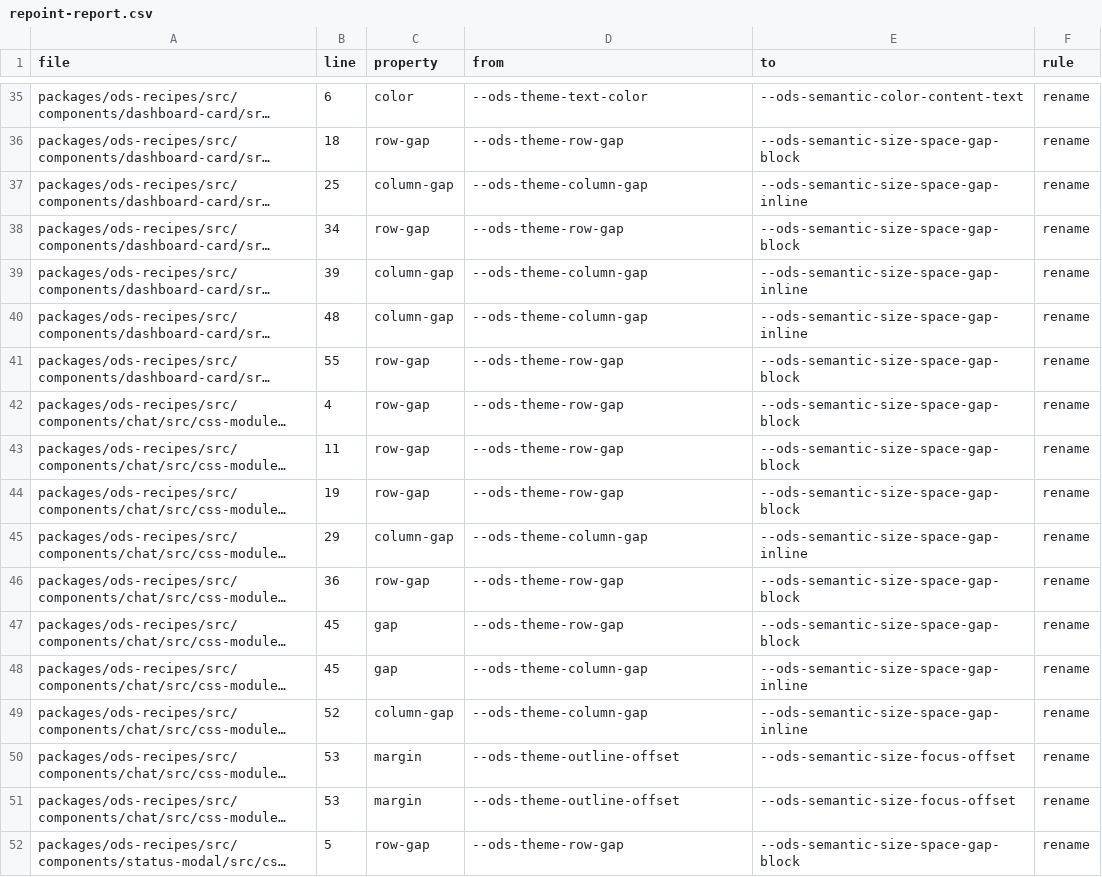
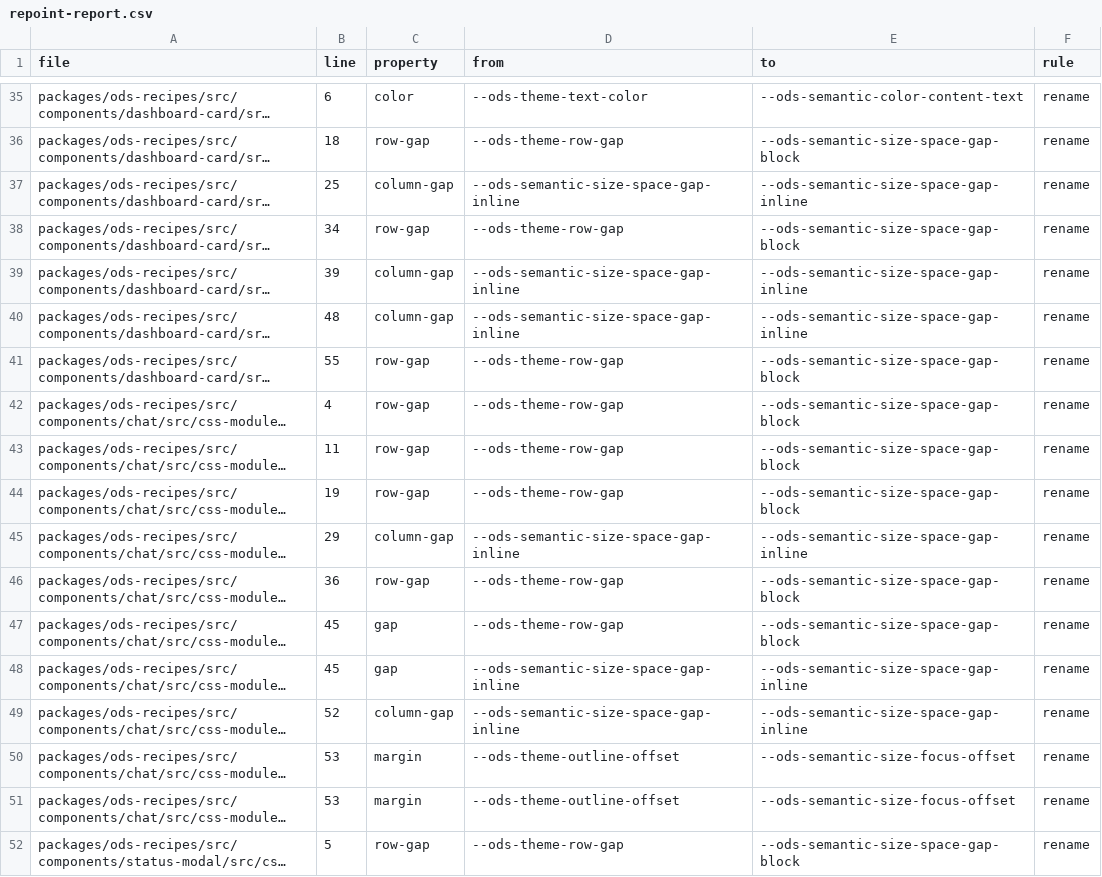
Before and after one commit to ovh/design-system, a CSV file: packages/themes/scripts/repoint-report.csv, drawn as a sheet; only a part is shown, gaps mark what is left out; long unchanged cells end in …; the diff covers the shown part only; the diff names each change by its address in the sheet, - before the commit and + after, or states it on an @@ line.

```diff
--- a/packages/themes/scripts/repoint-report.csv
+++ b/packages/themes/scripts/repoint-report.csv
-D37 (from): --ods-theme-column-gap
+D37 (from): --ods-semantic-size-space-gap-inline
-D39:D40 (from): --ods-theme-column-gap
+D39:D40 (from): --ods-semantic-size-space-gap-inline
-D45 (from): --ods-theme-column-gap
+D45 (from): --ods-semantic-size-space-gap-inline
-D48:D49 (from): --ods-theme-column-gap
+D48:D49 (from): --ods-semantic-size-space-gap-inline
```
Also changed, not shown: 26 edited cells elsewhere in this file, 57 other files.
